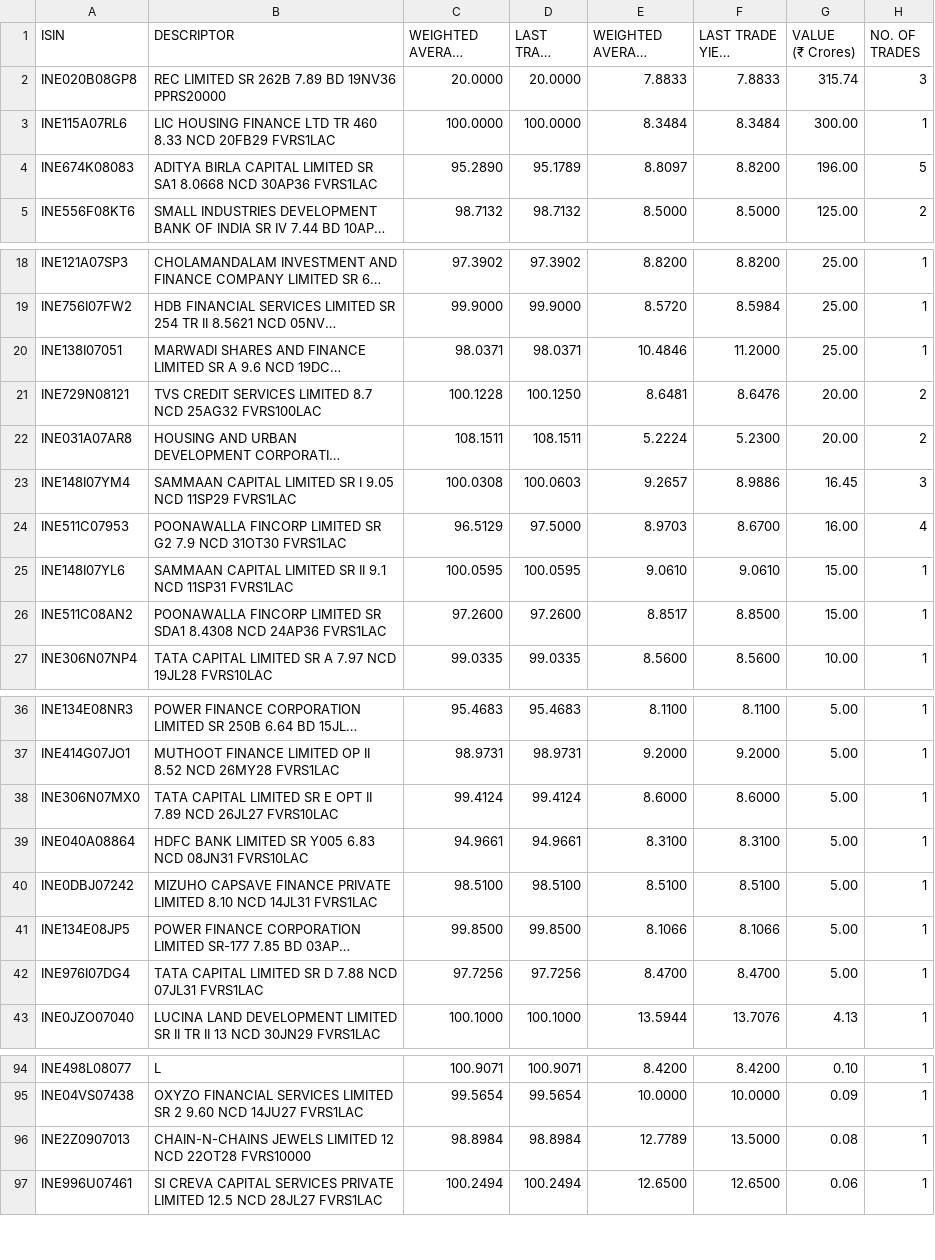
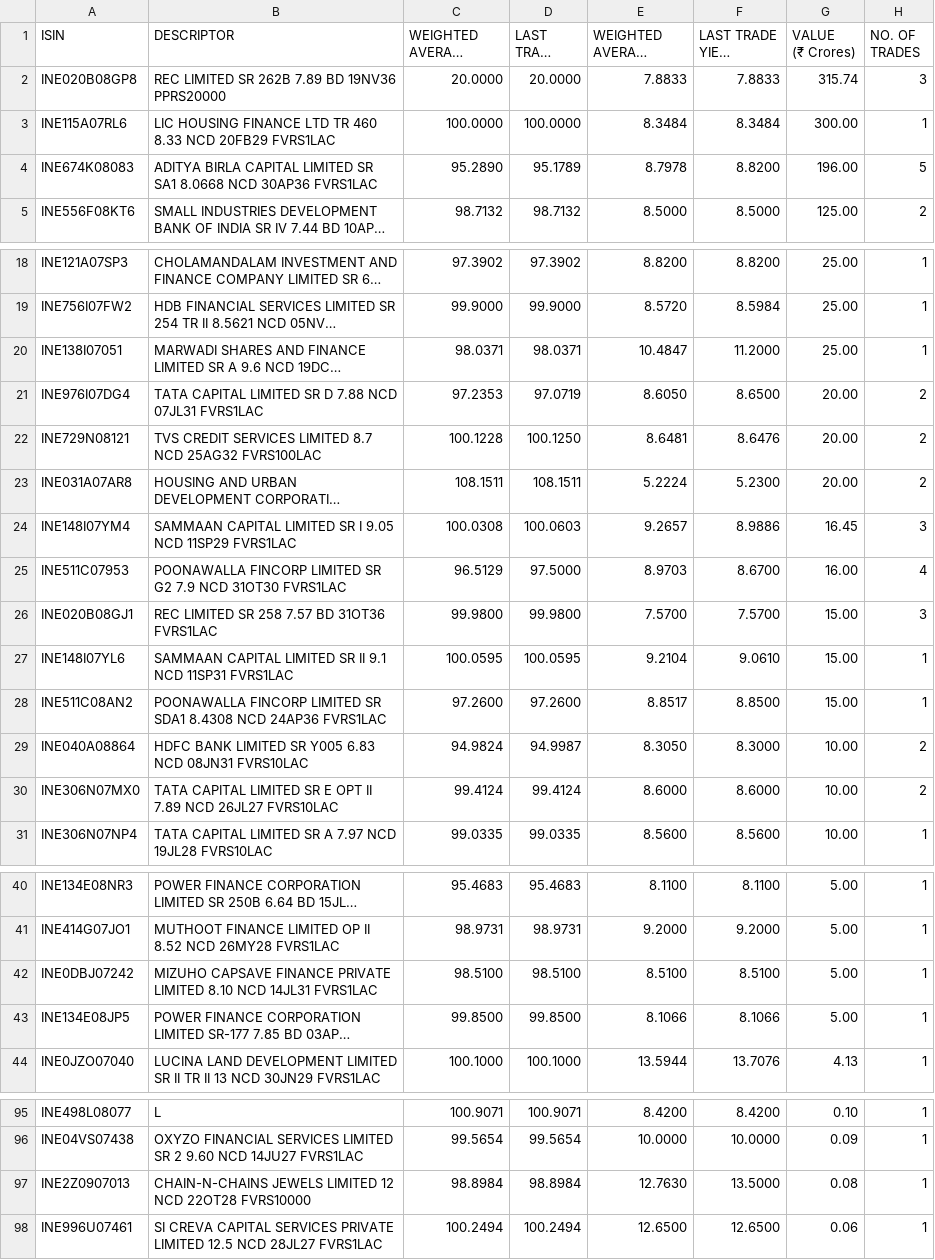
Before and after one commit to swayamjitdalai-bit/debt-market-dashboard, a CSV file: data/cbrics.csv, drawn as a sheet; only a part is shown, gaps mark what is left out; long unchanged cells end in …; removed rows and columns are numbered as before the commit, all else as after; the diff covers the shown part only; the diff names each change by its address in the sheet, - before the commit and + after, or states it on an @@ line.

```diff
--- a/data/cbrics.csv
+++ b/data/cbrics.csv
-E4 (WEIGHTED AVERAGE YIELD (YTM) (%)): 8.8097
+E4 (WEIGHTED AVERAGE YIELD (YTM) (%)): 8.7978
-E20 (WEIGHTED AVERAGE YIELD (YTM) (%)): 10.4846
+E20 (WEIGHTED AVERAGE YIELD (YTM) (%)): 10.4847
+row 21: INE976I07DG4 | TATA CAPITAL LIMITED SR D 7.88 NCD 07JL31 FVRS1LAC | 97.2353 | 97.0719 | 8.6050 | 8.6500 | 20.00 | 2
+row 26: INE020B08GJ1 | REC LIMITED SR 258 7.57 BD 31OT36 FVRS1LAC | 99.9800 | 99.9800 | 7.5700 | 7.5700 | 15.00 | 3
-E27 (WEIGHTED AVERAGE YIELD (YTM) (%)): 9.0610
+E27 (WEIGHTED AVERAGE YIELD (YTM) (%)): 9.2104
+row 29: INE040A08864 | HDFC BANK LIMITED SR Y005 6.83 NCD 08JN31 FVRS10LAC | 94.9824 | 94.9987 | 8.3050 | 8.3000 | 10.00 | 2
+row 30: INE306N07MX0 | TATA CAPITAL LIMITED SR E OPT II 7.89 NCD 26JL27 FVRS10LAC | 99.4124 | 99.4124 | 8.6000 | 8.6000 | 10.00 | 2
-row 38: INE306N07MX0 | TATA CAPITAL LIMITED SR E OPT II 7.89 NCD 26JL27 FVRS10LAC | 99.4124 | 99.4124 | 8.6000 | 8.6000 | 5.00 | 1
-row 39: INE040A08864 | HDFC BANK LIMITED SR Y005 6.83 NCD 08JN31 FVRS10LAC | 94.9661 | 94.9661 | 8.3100 | 8.3100 | 5.00 | 1
-row 42: INE976I07DG4 | TATA CAPITAL LIMITED SR D 7.88 NCD 07JL31 FVRS1LAC | 97.7256 | 97.7256 | 8.4700 | 8.4700 | 5.00 | 1
-E97 (WEIGHTED AVERAGE YIELD (YTM) (%)): 12.7789
+E97 (WEIGHTED AVERAGE YIELD (YTM) (%)): 12.7630
```
Also changed, not shown: 2 edited cells elsewhere in this file, 5 other files.
